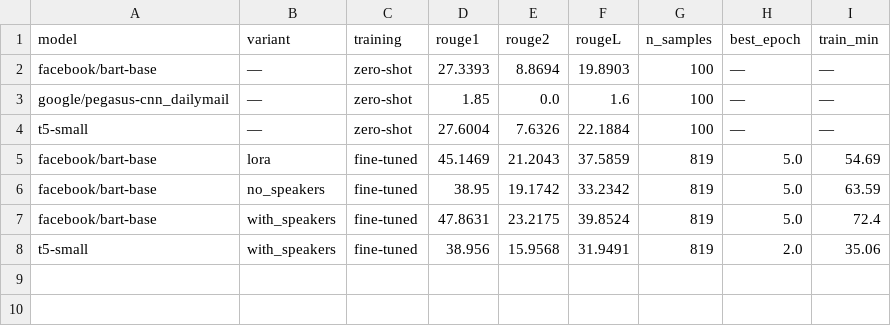
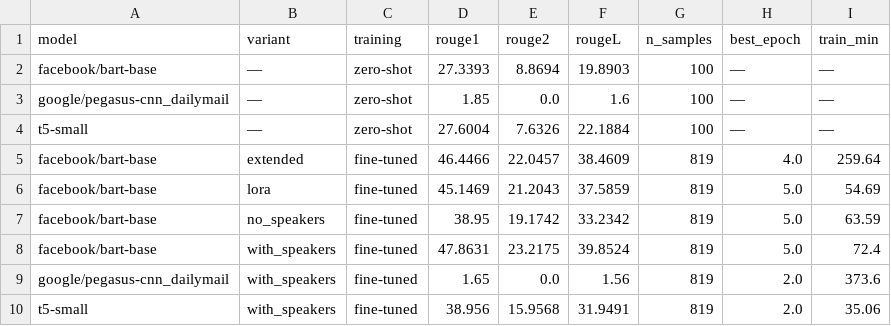
Before and after one commit to testgituser03/test_meeting_summarizer, a CSV file: results/experiment_1_architecture.csv, drawn as a sheet; the diff names each change by its address in the sheet, - before the commit and + after, or states it on an @@ line.

Commit message:
feat: add E8 extended training (ROUGE-L 38.46) and PEGASUS fine-tuning results

```diff
--- a/results/experiment_1_architecture.csv
+++ b/results/experiment_1_architecture.csv
+row 5: facebook/bart-base | extended | fine-tuned | 46.4466 | 22.0457 | 38.4609 | 819 | 4.0 | 259.64
+row 9: google/pegasus-cnn_dailymail | with_speakers | fine-tuned | 1.65 | 0.0 | 1.56 | 819 | 2.0 | 373.6
```
Also changed, not shown: 7 other files.
